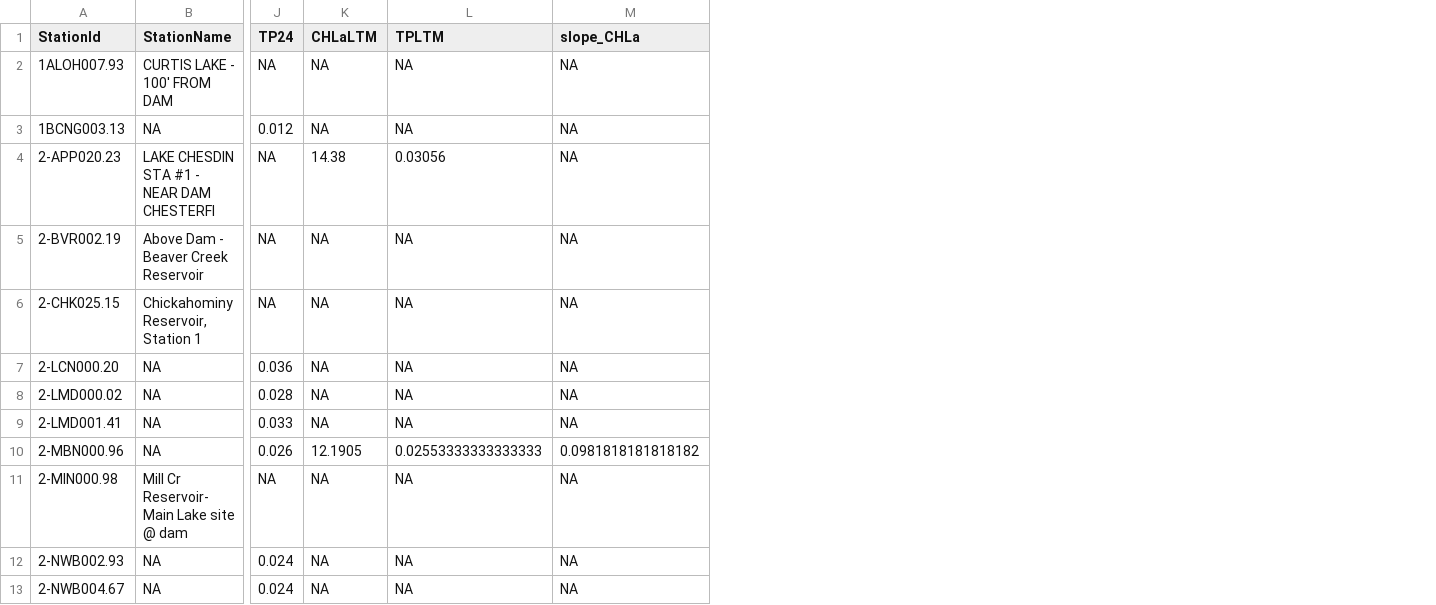
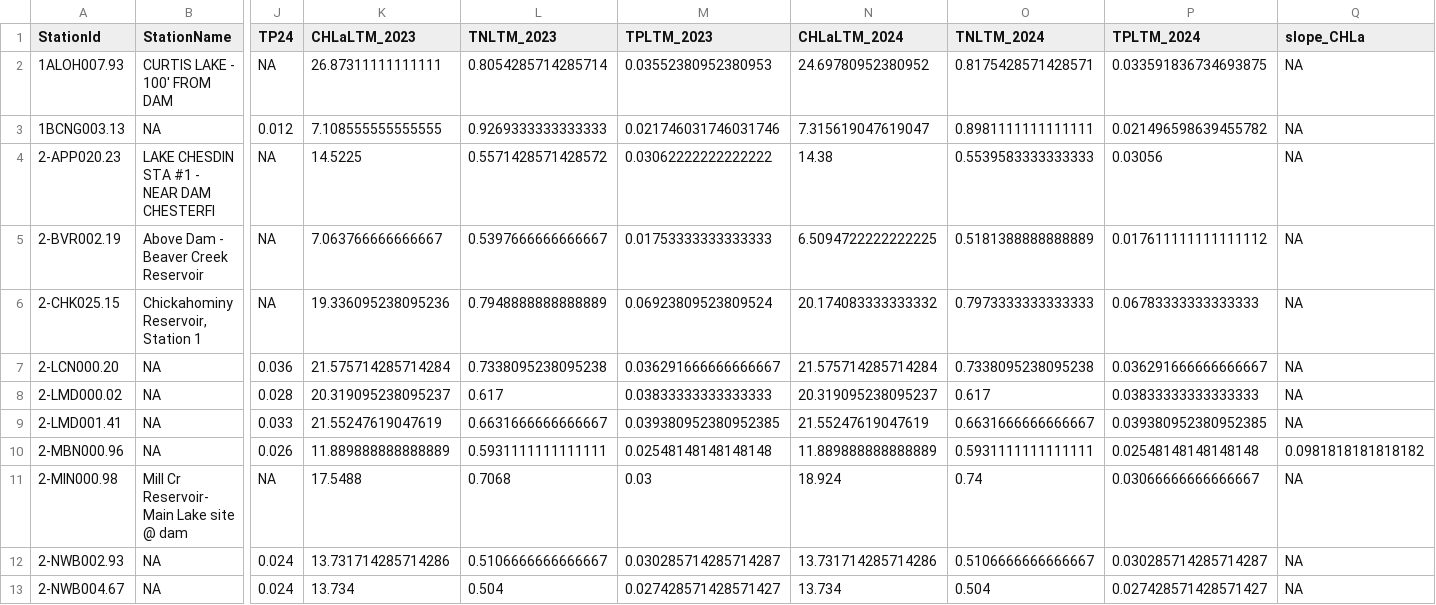
Before and after one commit to andrewmcameron/microcystin-DEQdata-23_24, a CSV file: data/final_processed_dataset.csv, drawn as a sheet; only a part is shown, gaps mark what is left out; removed rows and columns are numbered as before the commit, all else as after; the diff names each change by its address in the sheet, - before the commit and + after, or states it on an @@ line.

```diff
--- a/data/final_processed_dataset.csv
+++ b/data/final_processed_dataset.csv
-column K (CHLaLTM), rows 2-13: NA | NA | 14.38 | NA | NA | NA | NA | NA | 12.1905 | NA | NA | NA
-column L (TPLTM), rows 2-13: NA | NA | 0.03056 | NA | NA | NA | NA | NA | 0.02553333333333333 | NA | NA | NA
+column K (CHLaLTM_2023), rows 2-13: 26.87311111111111 | 7.108555555555555 | 14.5225 | 7.063766666666667 | 19.336095238095236 | 21.575714285714284 | 20.319095238095237 | 21.55247619047619 | 11.889888888888889 | 17.5488 | 13.731714285714286 | 13.734
+column L (TNLTM_2023), rows 2-13: 0.8054285714285714 | 0.9269333333333333 | 0.5571428571428572 | 0.5397666666666667 | 0.7948888888888889 | 0.7338095238095238 | 0.617 | 0.6631666666666667 | 0.5931111111111111 | 0.7068 | 0.5106666666666667 | 0.504
+column M (TPLTM_2023), rows 2-13: 0.03552380952380953 | 0.021746031746031746 | 0.03062222222222222 | 0.01753333333333333 | 0.06923809523809524 | 0.036291666666666667 | 0.03833333333333333 | 0.039380952380952385 | 0.02548148148148148 | 0.03 | 0.030285714285714287 | 0.027428571428571427
+column N (CHLaLTM_2024), rows 2-13: 24.69780952380952 | 7.315619047619047 | 14.38 | 6.5094722222222225 | 20.174083333333332 | 21.575714285714284 | 20.319095238095237 | 21.55247619047619 | 11.889888888888889 | 18.924 | 13.731714285714286 | 13.734
+column O (TNLTM_2024), rows 2-13: 0.8175428571428571 | 0.8981111111111111 | 0.5539583333333333 | 0.5181388888888889 | 0.7973333333333333 | 0.7338095238095238 | 0.617 | 0.6631666666666667 | 0.5931111111111111 | 0.74 | 0.5106666666666667 | 0.504
+column P (TPLTM_2024), rows 2-13: 0.033591836734693875 | 0.021496598639455782 | 0.03056 | 0.017611111111111112 | 0.06783333333333333 | 0.036291666666666667 | 0.03833333333333333 | 0.039380952380952385 | 0.02548148148148148 | 0.03066666666666667 | 0.030285714285714287 | 0.027428571428571427
```
Also changed, not shown: data/StationObs_MaytoSep_wide.csv, 28 other files.
